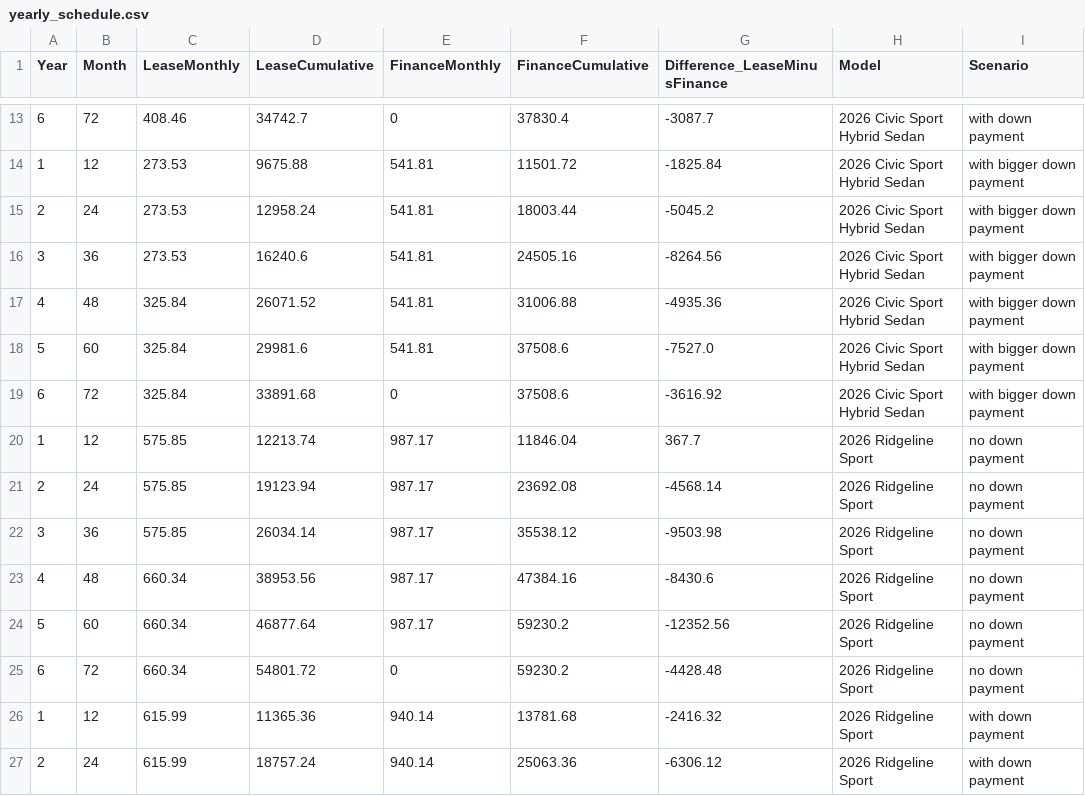
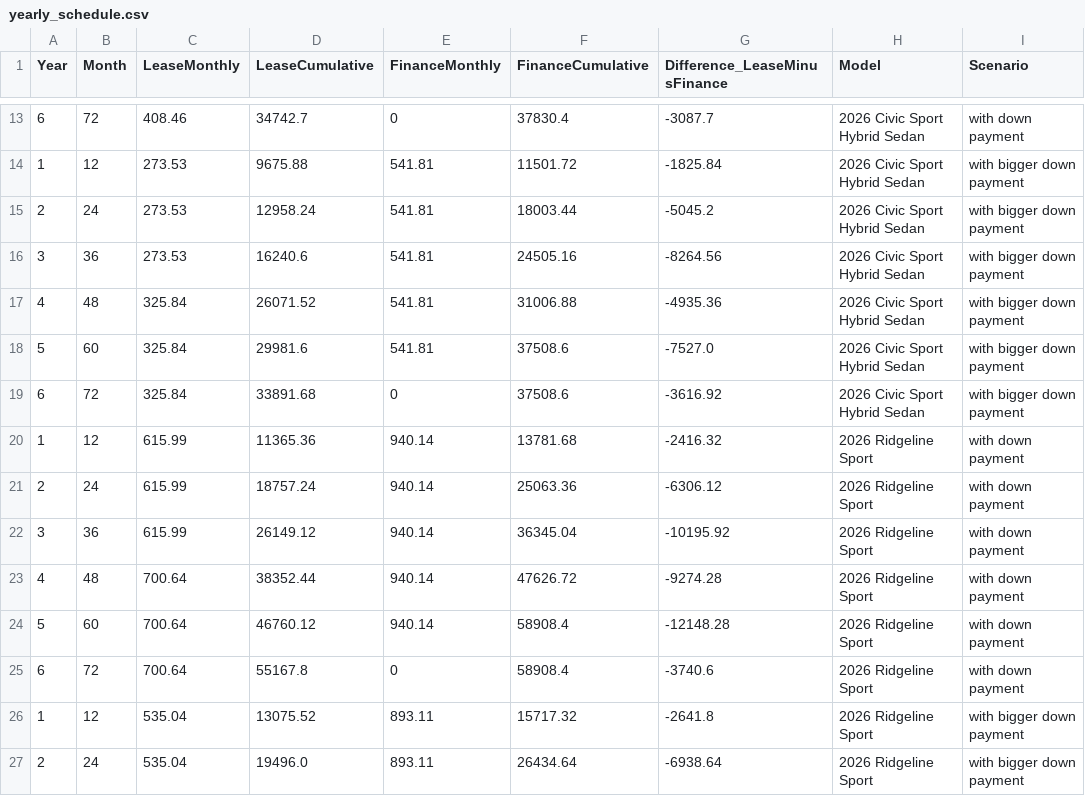
Before and after one commit to Paolo-ittapuppy/HondaInterview, a CSV file: output/yearly_schedule.csv, drawn as a sheet; only a part is shown, gaps mark what is left out; the shorter side is filled out with more unchanged rows; the diff names each change by its address in the sheet, - before the commit and + after, or states it on an @@ line.

Commit message:
ran it one more time to get all the right data with the apr

```diff
--- a/output/yearly_schedule.csv
+++ b/output/yearly_schedule.csv
-row 20: 1 | 12 | 575.85 | 12213.74 | 987.17 | 11846.04 | 367.7 | 2026 Ridgeline Sport | no down payment
-row 21: 2 | 24 | 575.85 | 19123.94 | 987.17 | 23692.08 | -4568.14 | 2026 Ridgeline Sport | no down payment
-row 22: 3 | 36 | 575.85 | 26034.14 | 987.17 | 35538.12 | -9503.98 | 2026 Ridgeline Sport | no down payment
-row 23: 4 | 48 | 660.34 | 38953.56 | 987.17 | 47384.16 | -8430.6 | 2026 Ridgeline Sport | no down payment
-row 24: 5 | 60 | 660.34 | 46877.64 | 987.17 | 59230.2 | -12352.56 | 2026 Ridgeline Sport | no down payment
-row 25: 6 | 72 | 660.34 | 54801.72 | 0 | 59230.2 | -4428.48 | 2026 Ridgeline Sport | no down payment
```
Also changed, not shown: output/finance_data.csv, output/lease_data.csv.
